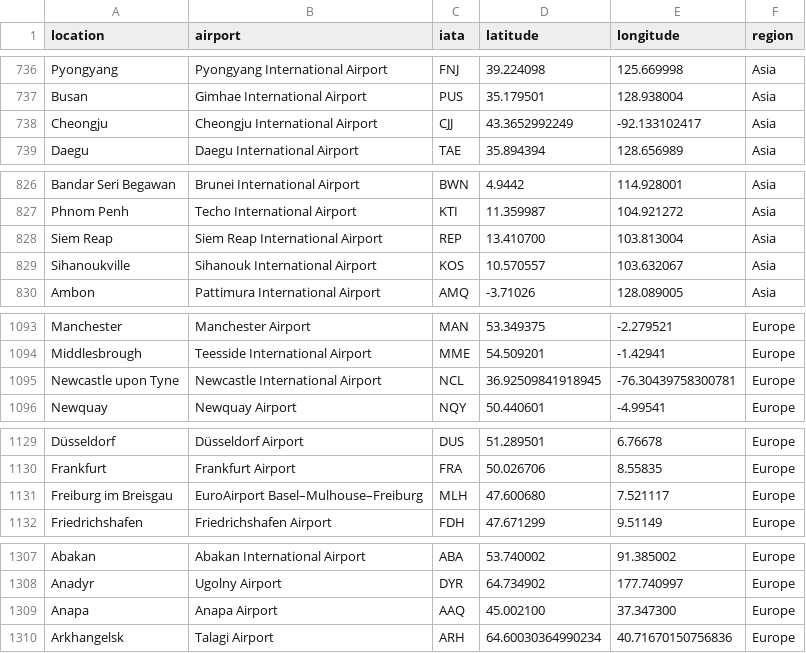
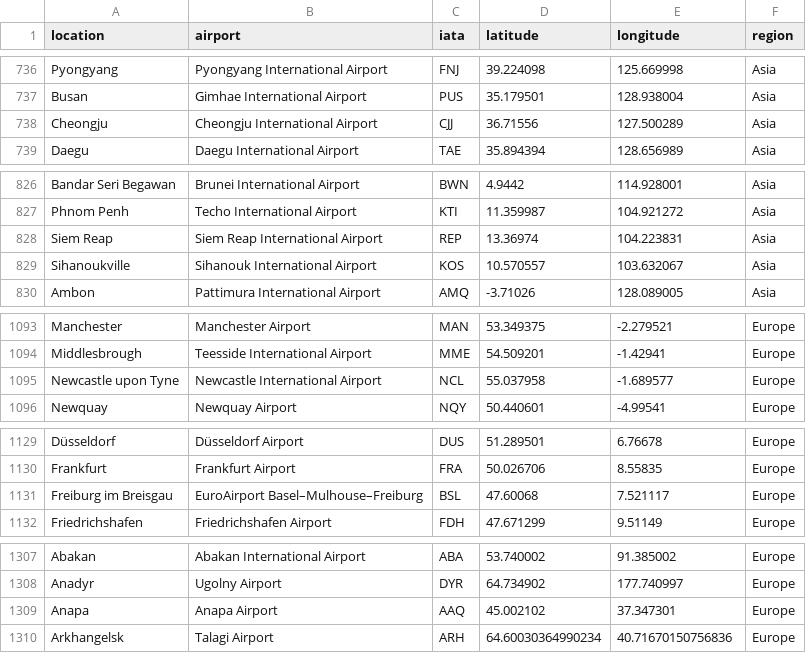
Before and after one commit to dgwartney/traiectoria-optima, a CSV file: data/processed/international_airports.csv, drawn as a sheet; only a part is shown, gaps mark what is left out; the diff covers the shown part only.

```diff
--- a/data/processed/international_airports.csv
+++ b/data/processed/international_airports.csv
@@ -737,3 +737,3 @@ Pyongyang,Pyongyang International Airport,FNJ,39.224098,125.669998,Asia
 Busan,Gimhae International Airport,PUS,35.179501,128.938004,Asia
-Cheongju,Cheongju International Airport,CJJ,43.3652992249,-92.133102417,Asia
+Cheongju,Cheongju International Airport,CJJ,36.71556,127.500289,Asia
 Daegu,Daegu International Airport,TAE,35.894394,128.656989,Asia
@@ -827,3 +827,3 @@ Bandar Seri Begawan,Brunei International Airport,BWN,4.9442,114.928001,Asia
 Phnom Penh,Techo International Airport,KTI,11.359987,104.921272,Asia
-Siem Reap,Siem Reap International Airport,REP,13.410700,103.813004,Asia
+Siem Reap,Siem Reap International Airport,REP,13.36974,104.223831,Asia
 Sihanoukville,Sihanouk International Airport,KOS,10.570557,103.632067,Asia
@@ -1094,3 +1094,3 @@ Manchester,Manchester Airport,MAN,53.349375,-2.279521,Europe
 Middlesbrough,Teesside International Airport,MME,54.509201,-1.42941,Europe
-Newcastle upon Tyne,Newcastle International Airport,NCL,36.92509841918945,-76.30439758300781,Europe
+Newcastle upon Tyne,Newcastle International Airport,NCL,55.037958,-1.689577,Europe
 Newquay,Newquay Airport,NQY,50.440601,-4.99541,Europe
@@ -1130,3 +1130,3 @@ Düsseldorf,Düsseldorf Airport,DUS,51.289501,6.76678,Europe
 Frankfurt,Frankfurt Airport,FRA,50.026706,8.55835,Europe
-Freiburg im Breisgau,EuroAirport Basel–Mulhouse–Freiburg,MLH,47.600680,7.521117,Europe
+Freiburg im Breisgau,EuroAirport Basel–Mulhouse–Freiburg,BSL,47.60068,7.521117,Europe
 Friedrichshafen,Friedrichshafen Airport,FDH,47.671299,9.51149,Europe
@@ -1308,3 +1308,3 @@ Abakan,Abakan International Airport,ABA,53.740002,91.385002,Europe
 Anadyr,Ugolny Airport,DYR,64.734902,177.740997,Europe
-Anapa,Anapa Airport,AAQ,45.002100,37.347300,Europe
+Anapa,Anapa Airport,AAQ,45.002102,37.347301,Europe
 Arkhangelsk,Talagi Airport,ARH,64.60030364990234,40.71670150756836,Europe
```
Also changed, not shown: 29 edited cells elsewhere in this file, data/reference/iata_code_overrides.csv, 44 other files.
